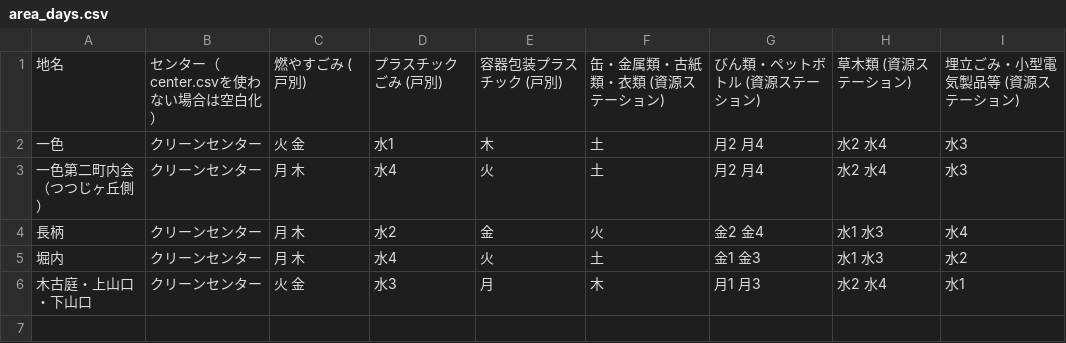
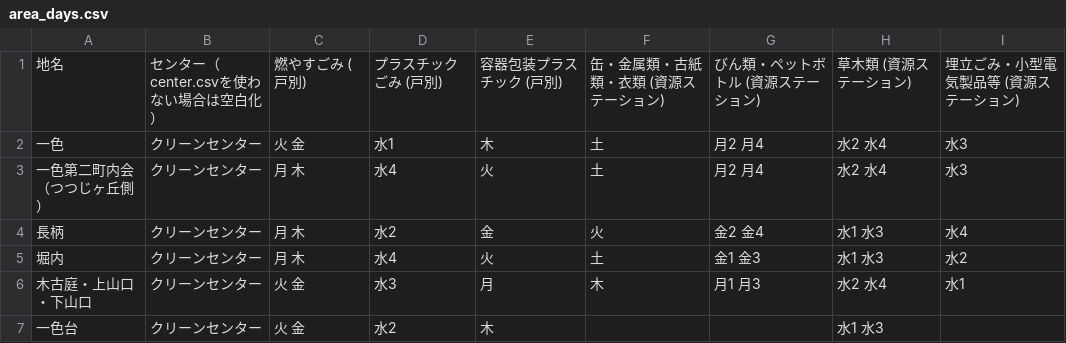
Before and after one commit to H1RO/5374, a CSV file: data/area_days.csv, drawn as a sheet.

Commit message:
Update area_days.csv

```diff
--- a/data/area_days.csv
+++ b/data/area_days.csv
@@ -6 +6,2 @@
 木古庭・上山口・下山口 ,クリーンセンター,火 金,水3,月,木,月1 月3,水2 水4,水1
+一色台,クリーンセンター,火 金,水2,木,,,水1 水3,
```
